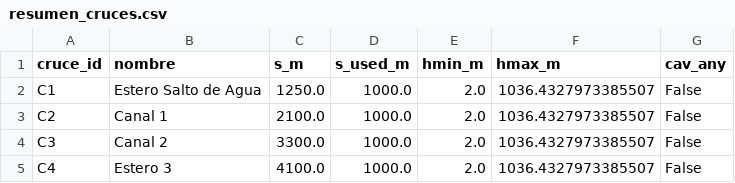
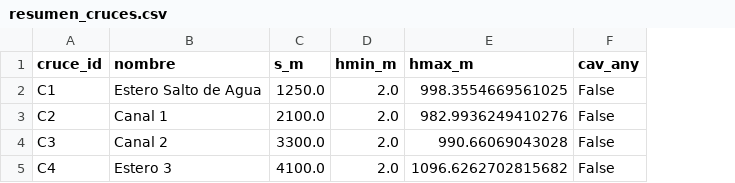
Before and after one commit to nicomartinez1977/moc_engine, a CSV file: resumen_cruces.csv, drawn as a sheet; removed rows and columns are numbered as before the commit, all else as after; the diff names each change by its address in the sheet, - before the commit and + after, or states it on an @@ line.

Commit message:
"agregando alternativas de salida de resultados de cruces y series de tiempo"

```diff
--- a/resumen_cruces.csv
+++ b/resumen_cruces.csv
-column D (s_used_m), rows 2-5: all 1000.0
-E2 (hmax_m): 1036.4327973385507
+E2 (hmax_m): 998.3554669561025
-E3 (hmax_m): 1036.4327973385507
+E3 (hmax_m): 982.9936249410276
-E4 (hmax_m): 1036.4327973385507
+E4 (hmax_m): 990.66069043028
-E5 (hmax_m): 1036.4327973385507
+E5 (hmax_m): 1096.6262702815682
```
Also changed, not shown: 17 other files.
